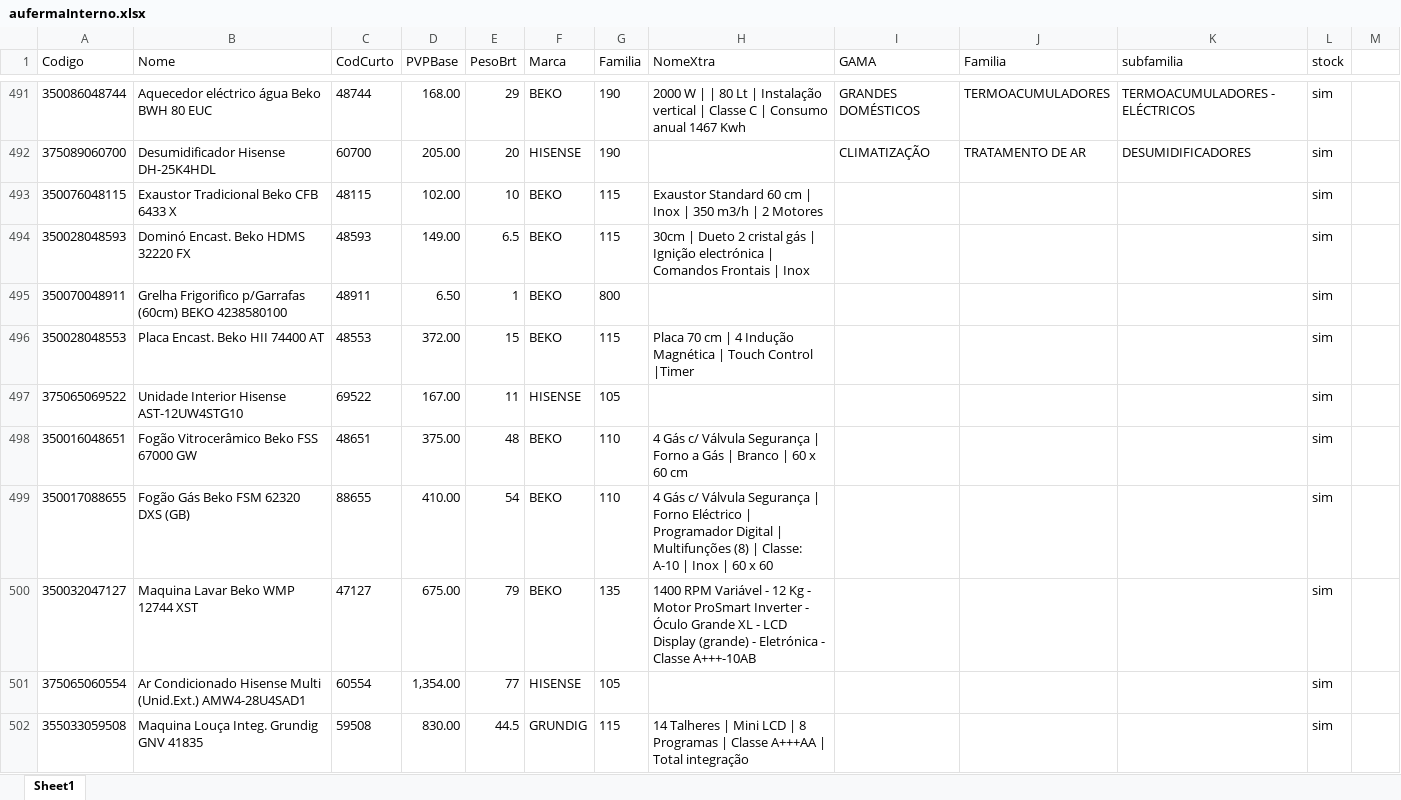
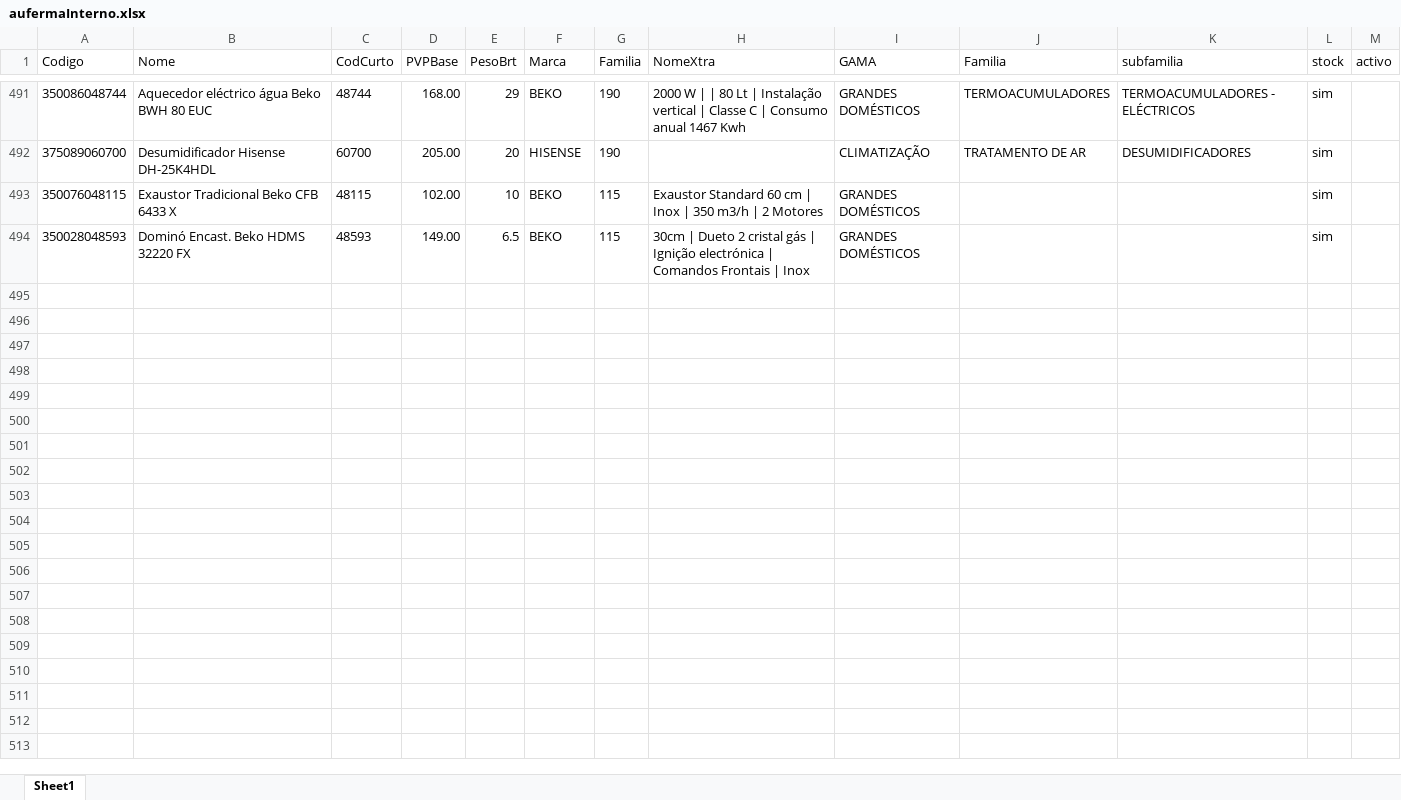
Before and after one commit to miguelBarreiro85/magento2.3, an Excel workbook: .docker/integrator/auferma/aufermaInterno.xlsx, sheet Sheet1, drawn as a sheet; only a part is shown, gaps mark what is left out; values as stored, in another font and other column widths than the file's, no borders; the diff covers the shown part only; the diff names each change by its address in the sheet, - before the commit and + after, or states it on an @@ line.

Commit message:
some sheet i dont know

```diff
--- a/.docker/integrator/auferma/aufermaInterno.xlsx (sheet Sheet1)
+++ b/.docker/integrator/auferma/aufermaInterno.xlsx (sheet Sheet1)
-M1: (empty)
+M1: activo
-I493:I494 (GAMA): (empty)
+I493:I494 (GAMA): GRANDES DOMÉSTICOS
-row 495: 350070048911 | Grelha Frigorifico p/Garrafas (60cm) BEKO 4238580100 | 48911 | 6.50 | 1 | BEKO | 800 |  |  |  |  | sim
-row 496: 350028048553 | Placa Encast. Beko HII 74400 AT | 48553 | 372.00 | 15 | BEKO | 115 | Placa 70 cm | 4 Indução Magnética | Touch Control |Timer |  |  |  | sim
-row 497: 375065069522 | Unidade Interior Hisense AST-12UW4STG10 | 69522 | 167.00 | 11 | HISENSE | 105 |  |  |  |  | sim
-row 498: 350016048651 | Fogão Vitrocerâmico Beko FSS 67000 GW | 48651 | 375.00 | 48 | BEKO | 110 | 4 Gás c/ Válvula Segurança | Forno a Gás | Branco | 60 x 60 cm |  |  |  | sim
-row 499: 350017088655 | Fogão Gás Beko FSM 62320 DXS (GB) | 88655 | 410.00 | 54 | BEKO | 110 | 4 Gás c/ Válvula Segurança | Forno Eléctrico | Programador Digital | Multifunções (8) | Classe: A-10 | Inox | 60 x 60 |  |  |  | sim
-row 500: 350032047127 | Maquina Lavar Beko WMP 12744 XST | 47127 | 675.00 | 79 | BEKO | 135 | 1400 RPM Variável - 12 Kg - Motor ProSmart Inverter - Óculo Grande XL - LCD Display (grande) - Eletrónica - Classe A+++-10AB |  |  |  | sim
-row 501: 375065060554 | Ar Condicionado Hisense Multi (Unid.Ext.) AMW4-28U4SAD1 | 60554 | 1,354.00 | 77 | HISENSE | 105 |  |  |  |  | sim
-row 502: 355033059508 | Maquina Louça Integ. Grundig GNV 41835 | 59508 | 830.00 | 44.5 | GRUNDIG | 115 | 14 Talheres | Mini LCD | 8 Programas | Classe A+++AA | Total integração |  |  |  | sim
```
Also changed, not shown: 56 removed rows elsewhere in this sheet, 5 other files.
